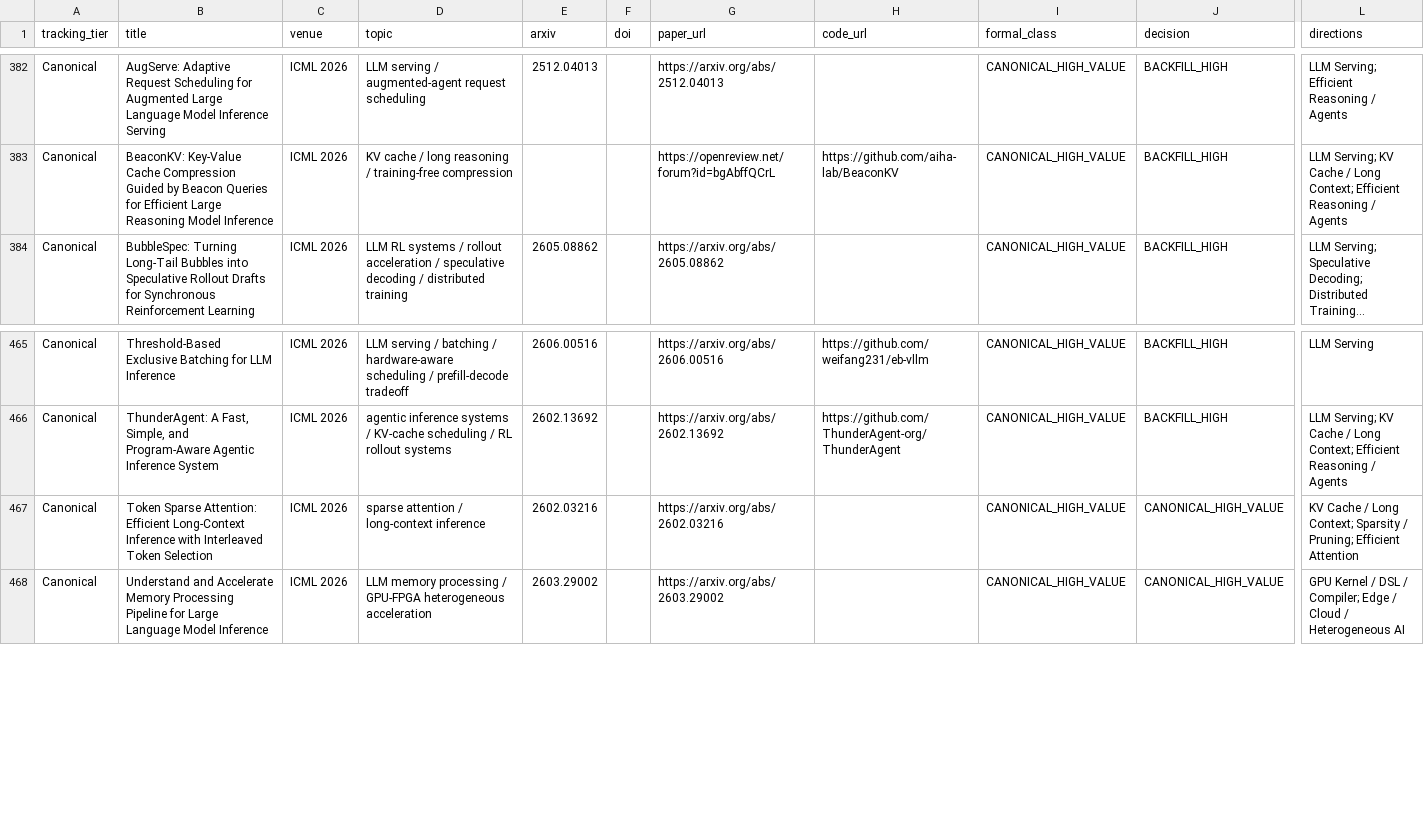
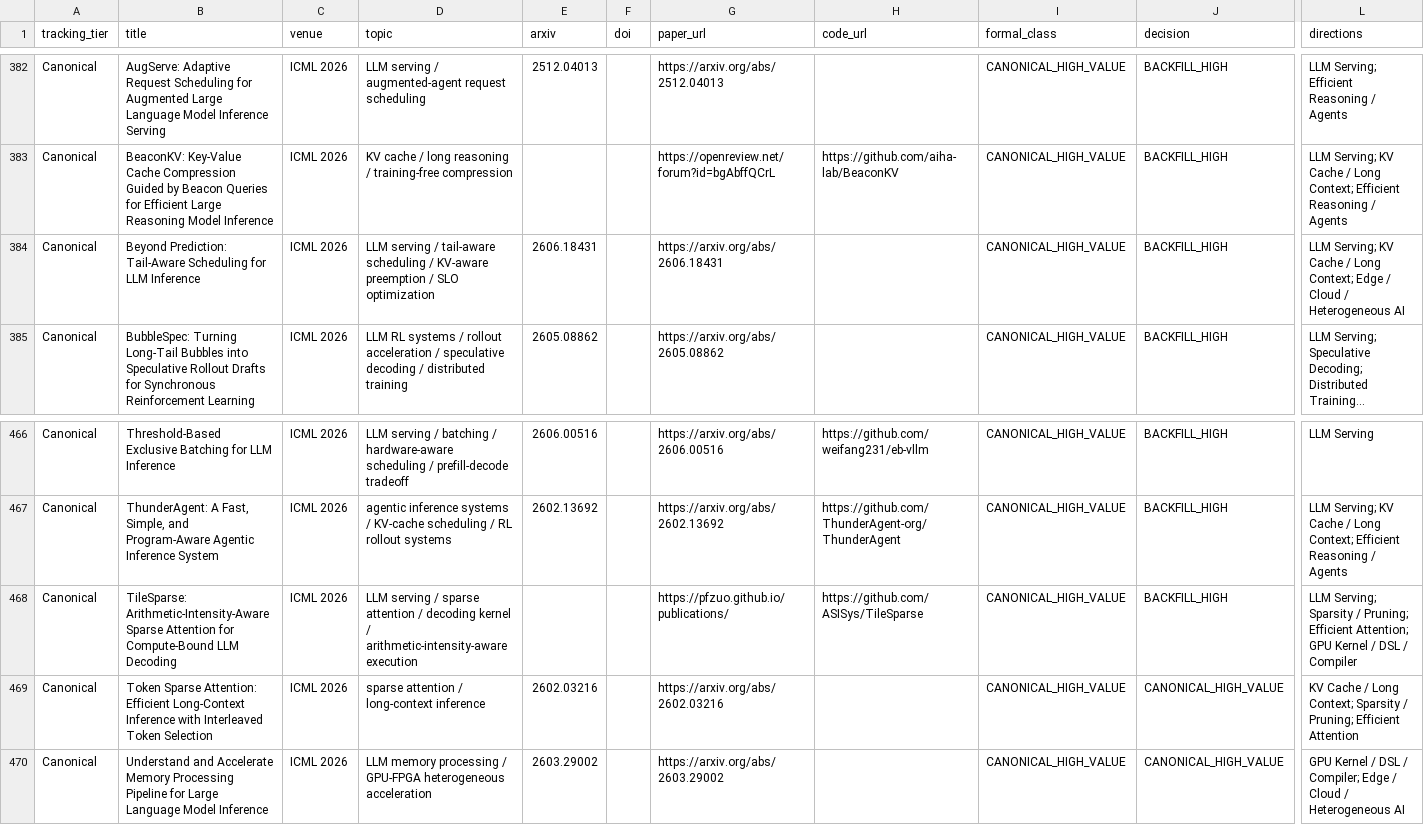
Before and after one commit to WangZhican/efficient-ml-landscape, a CSV file: data/papers.csv, drawn as a sheet; only a part is shown, gaps mark what is left out; long unchanged cells end in …; rows hold the shown columns only; the diff names each change by its address in the sheet, - before the commit and + after, or states it on an @@ line.

```diff
--- a/data/papers.csv
+++ b/data/papers.csv
+row 384: Canonical | Beyond Prediction: Tail-Aware Scheduling for LLM Inference | ICML 2026 | LLM serving / tail-aware scheduling / KV-aware preemption / SLO optimization | 2606.18431 |  | https://arxiv.org/abs/2606.18431 |  | CANONICAL_HIGH_VALUE | BACKFILL_HIGH | LLM Serving; KV Cache / Long Context; Edge / Cloud / Heterogeneous AI
+row 468: Canonical | TileSparse: Arithmetic-Intensity-Aware Sparse Attention for Compute-Bound LLM Decoding | ICML 2026 | LLM serving / sparse attention / decoding kernel / arithmetic-intensity-aware execution |  |  | https://pfzuo.github.io/publications/ | https://github.com/ASISys/TileSparse | CANONICAL_HIGH_VALUE | BACKFILL_HIGH | LLM Serving; Sparsity / Pruning; Efficient Attention; GPU Kernel / DSL / Compiler
```
Also changed, not shown: data/classical.csv, 14 other files.
